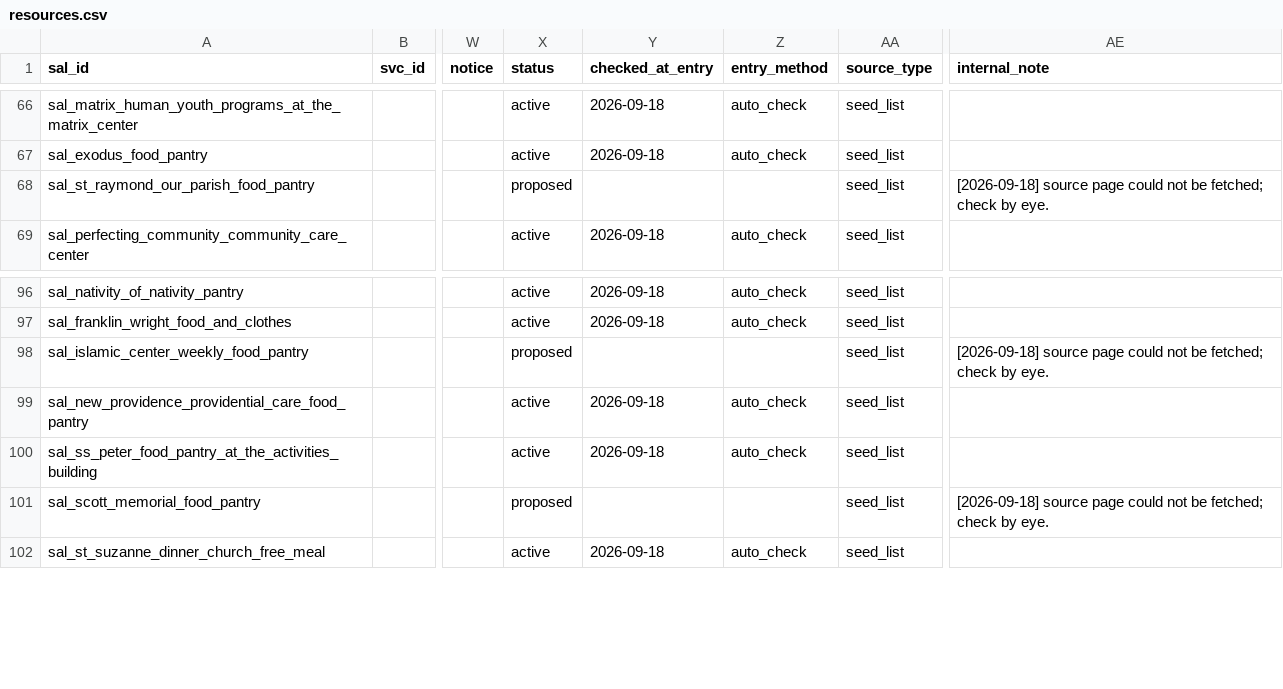
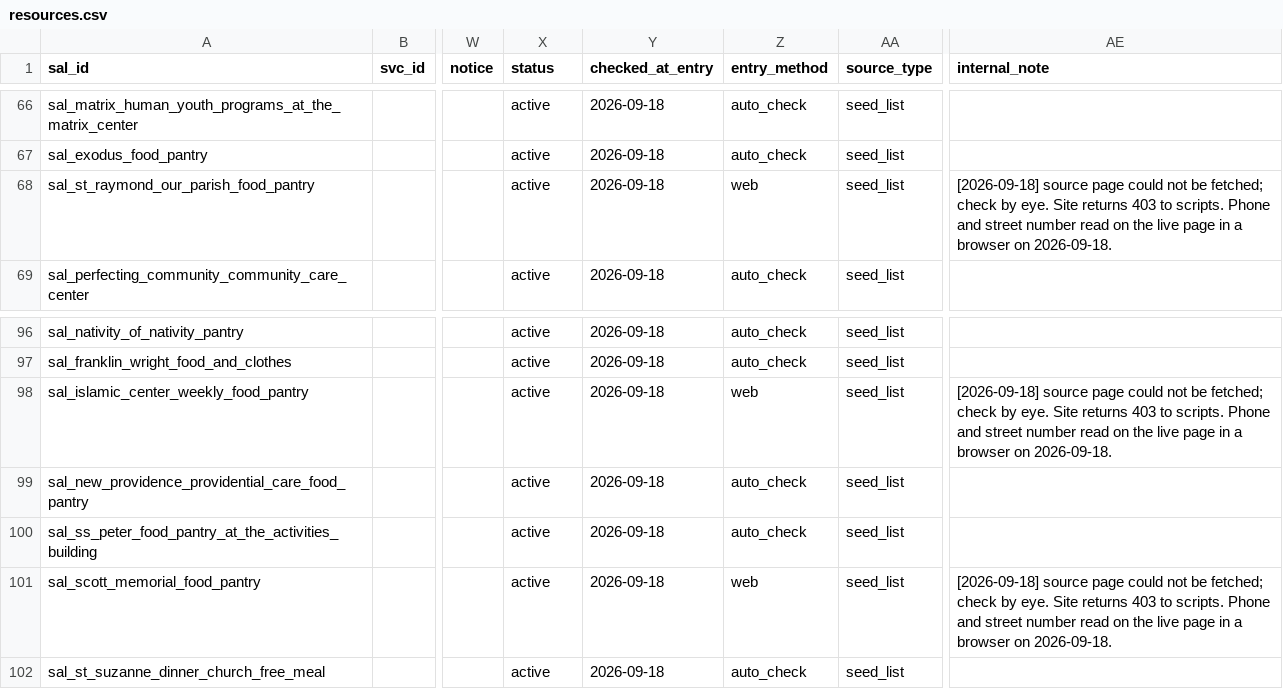
Before and after one commit to kp2485/313-help, a CSV file: data/seed/resources.csv, drawn as a sheet; only a part is shown, gaps mark what is left out; the diff names each change by its address in the sheet, - before the commit and + after, or states it on an @@ line.

```diff
--- a/data/seed/resources.csv
+++ b/data/seed/resources.csv
-X68 (status): proposed
+X68 (status): active
-Y68 (checked_at_entry): (empty)
+Y68 (checked_at_entry): 2026-09-18
-Z68 (entry_method): (empty)
+Z68 (entry_method): web
-AE68 (internal_note): …by eye.
+AE68 (internal_note): …by eye. Site returns 403 to scripts. Phone and street number read on the live page in a browser on 2026-09-18.
-X98 (status): proposed
+X98 (status): active
-Y98 (checked_at_entry): (empty)
+Y98 (checked_at_entry): 2026-09-18
-Z98 (entry_method): (empty)
+Z98 (entry_method): web
-AE98 (internal_note): …by eye.
+AE98 (internal_note): …by eye. Site returns 403 to scripts. Phone and street number read on the live page in a browser on 2026-09-18.
-X101 (status): proposed
+X101 (status): active
-Y101 (checked_at_entry): (empty)
+Y101 (checked_at_entry): 2026-09-18
-Z101 (entry_method): (empty)
+Z101 (entry_method): web
-AE101 (internal_note): …by eye.
+AE101 (internal_note): …by eye. Site returns 403 to scripts. Phone and street number read on the live page in a browser on 2026-09-18.
```
Also changed, not shown: 2 other files.
